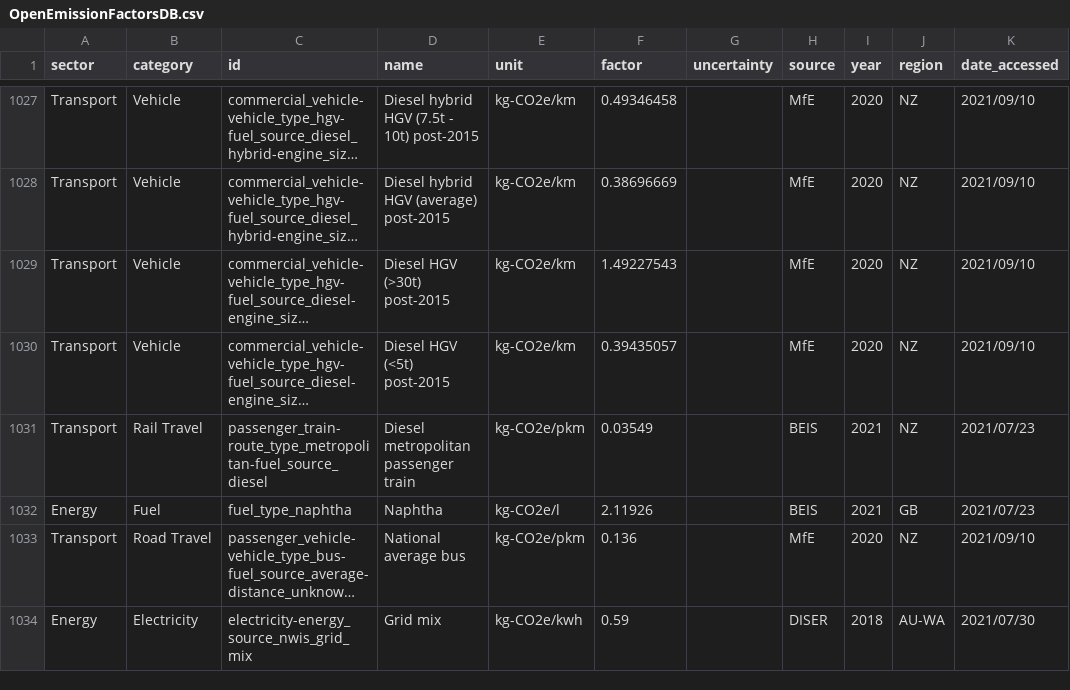
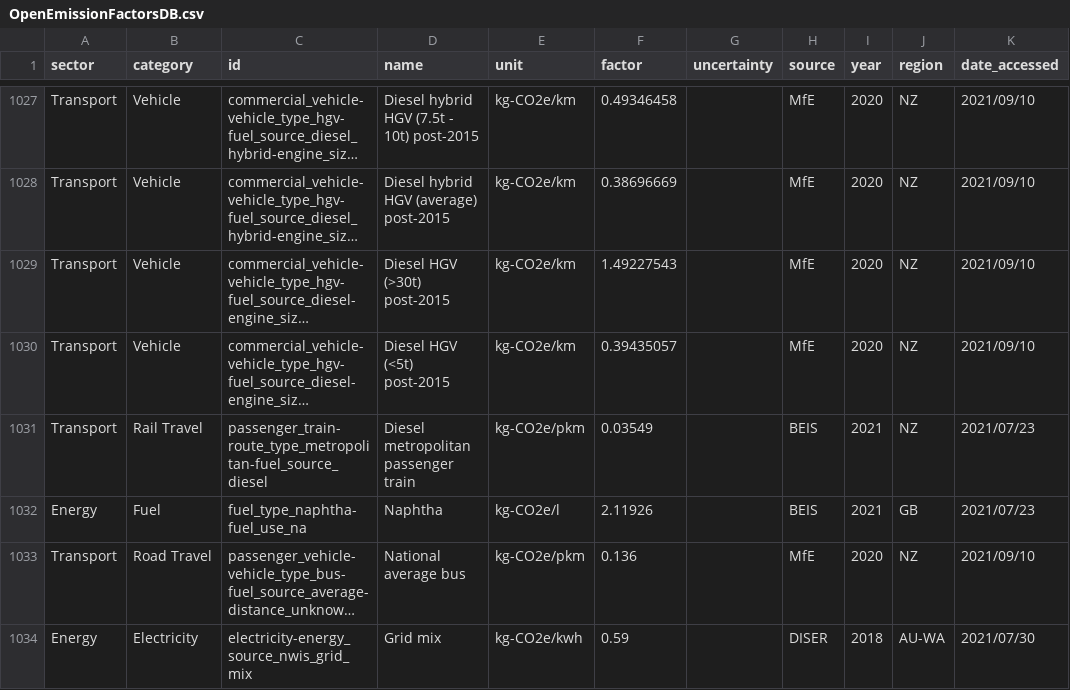
Before and after one commit to climatiq/Open-Emission-Factors-DB, a CSV file: OpenEmissionFactorsDB.csv, drawn as a sheet; only a part is shown, gaps mark what is left out; long unchanged cells end in …; the diff covers the shown part only; the diff names each change by its address in the sheet, - before the commit and + after, or states it on an @@ line.

Commit message:
Added a _fuel_use subID
This allows for different uses for the same fuel type to be reflected in the ID

```diff
--- a/OpenEmissionFactorsDB.csv
+++ b/OpenEmissionFactorsDB.csv
-C1032 (id): fuel_type_naphtha
+C1032 (id): fuel_type_naphtha-fuel_use_na
```
Also changed, not shown: 44 edited cells elsewhere in this file.
